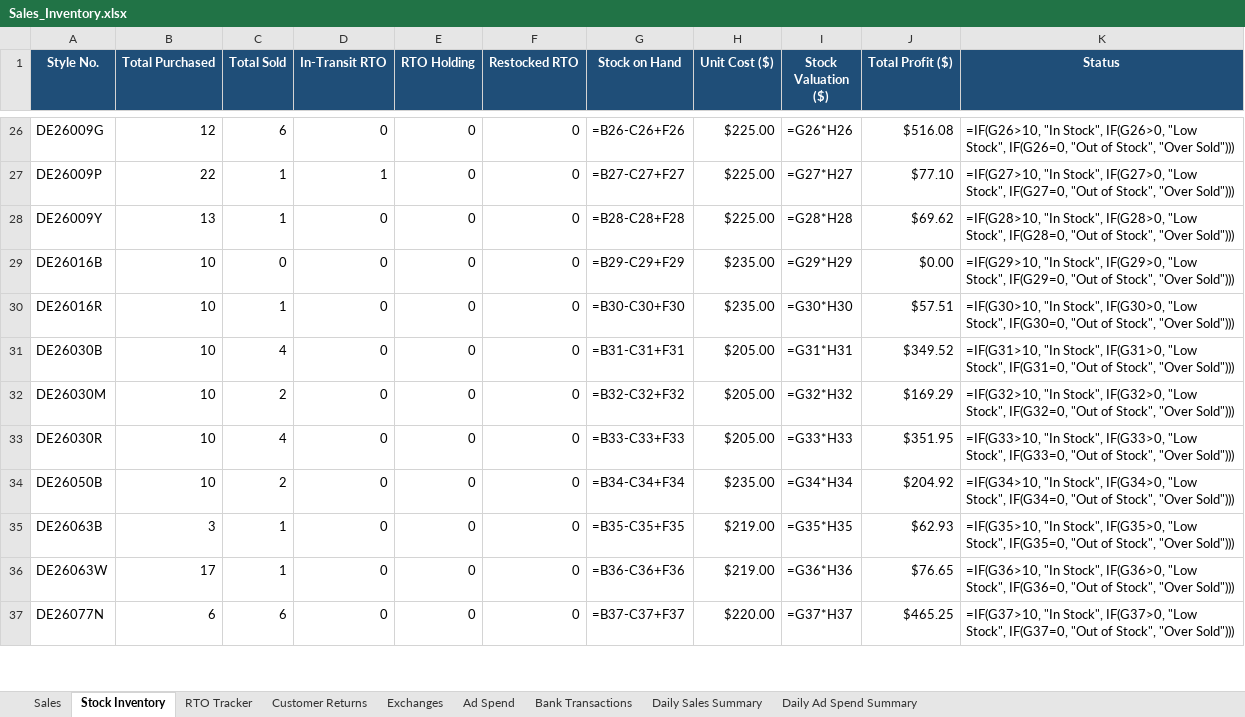
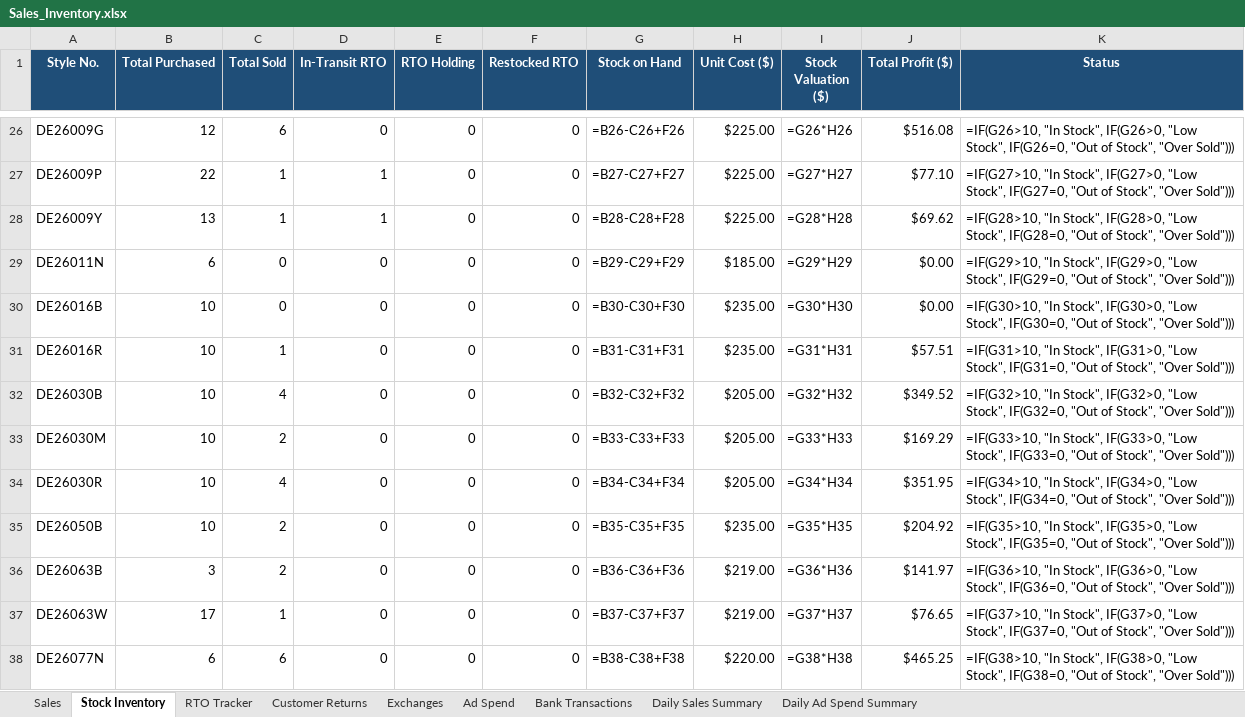
Before and after one commit to vaibhavkundu123/divine-enterprise-erp, an Excel workbook: Sales_Inventory.xlsx, sheet Stock Inventory, drawn as a sheet; only a part is shown, gaps mark what is left out; values as stored, in another font and other column widths than the file's, no borders; formulas without a stored value are shown as written; addresses are those after the commit; the diff covers the shown part only; the diff names each change by its address in the sheet, - before the commit and + after, or states it on an @@ line.

```diff
--- a/Sales_Inventory.xlsx (sheet Stock Inventory)
+++ b/Sales_Inventory.xlsx (sheet Stock Inventory)
-D28 (In-Transit RTO): 0
+D28 (In-Transit RTO): 1
+row 29: DE26011N | 6 | 0 | 0 | 0 | 0 | =B29-C29+F29 | $185.00 | =G29*H29 | $0.00 | =IF(G29>10, "In Stock", IF(G29>0, "Low Stock", IF(G29=0, "Out of Stock", "Over Sold")))
-G30 (Stock on Hand): =B29-C29+F29
+G30 (Stock on Hand): =B30-C30+F30
-I30 (Stock Valuation ($)): =G29*H29
+I30 (Stock Valuation ($)): =G30*H30
-K30 (Status): =IF(G29>10, "In Stock", IF(G29>0, "Low Stock", IF(G29=0, "Out of…
+K30 (Status): =IF(G30>10, "In Stock", IF(G30>0, "Low Stock", IF(G30=0, "Out of…
-G31 (Stock on Hand): =B30-C30+F30
+G31 (Stock on Hand): =B31-C31+F31
-I31 (Stock Valuation ($)): =G30*H30
+I31 (Stock Valuation ($)): =G31*H31
-K31 (Status): =IF(G30>10, "In Stock", IF(G30>0, "Low Stock", IF(G30=0, "Out of…
+K31 (Status): =IF(G31>10, "In Stock", IF(G31>0, "Low Stock", IF(G31=0, "Out of…
-G32 (Stock on Hand): =B31-C31+F31
+G32 (Stock on Hand): =B32-C32+F32
-I32 (Stock Valuation ($)): =G31*H31
+I32 (Stock Valuation ($)): =G32*H32
-K32 (Status): =IF(G31>10, "In Stock", IF(G31>0, "Low Stock", IF(G31=0, "Out of…
+K32 (Status): =IF(G32>10, "In Stock", IF(G32>0, "Low Stock", IF(G32=0, "Out of…
-G33 (Stock on Hand): =B32-C32+F32
+G33 (Stock on Hand): =B33-C33+F33
-I33 (Stock Valuation ($)): =G32*H32
+I33 (Stock Valuation ($)): =G33*H33
-K33 (Status): =IF(G32>10, "In Stock", IF(G32>0, "Low Stock", IF(G32=0, "Out of…
+K33 (Status): =IF(G33>10, "In Stock", IF(G33>0, "Low Stock", IF(G33=0, "Out of…
-G34 (Stock on Hand): =B33-C33+F33
+G34 (Stock on Hand): =B34-C34+F34
-I34 (Stock Valuation ($)): =G33*H33
+I34 (Stock Valuation ($)): =G34*H34
-K34 (Status): =IF(G33>10, "In Stock", IF(G33>0, "Low Stock", IF(G33=0, "Out of…
+K34 (Status): =IF(G34>10, "In Stock", IF(G34>0, "Low Stock", IF(G34=0, "Out of…
-G35 (Stock on Hand): =B34-C34+F34
+G35 (Stock on Hand): =B35-C35+F35
-I35 (Stock Valuation ($)): =G34*H34
+I35 (Stock Valuation ($)): =G35*H35
-K35 (Status): =IF(G34>10, "In Stock", IF(G34>0, "Low Stock", IF(G34=0, "Out of…
+K35 (Status): =IF(G35>10, "In Stock", IF(G35>0, "Low Stock", IF(G35=0, "Out of…
-C36 (Total Sold): 1
+C36 (Total Sold): 2
-G36 (Stock on Hand): =B35-C35+F35
+G36 (Stock on Hand): =B36-C36+F36
-I36 (Stock Valuation ($)): =G35*H35
+I36 (Stock Valuation ($)): =G36*H36
-J36 (Total Profit ($)): $62.93
+J36 (Total Profit ($)): $141.97
-K36 (Status): =IF(G35>10, "In Stock", IF(G35>0, "Low Stock", IF(G35=0, "Out of…
+K36 (Status): =IF(G36>10, "In Stock", IF(G36>0, "Low Stock", IF(G36=0, "Out of…
-G37 (Stock on Hand): =B36-C36+F36
+G37 (Stock on Hand): =B37-C37+F37
-I37 (Stock Valuation ($)): =G36*H36
+I37 (Stock Valuation ($)): =G37*H37
-K37 (Status): =IF(G36>10, "In Stock", IF(G36>0, "Low Stock", IF(G36=0, "Out of…
+K37 (Status): =IF(G37>10, "In Stock", IF(G37>0, "Low Stock", IF(G37=0, "Out of…
-G38 (Stock on Hand): =B37-C37+F37
+G38 (Stock on Hand): =B38-C38+F38
-I38 (Stock Valuation ($)): =G37*H37
+I38 (Stock Valuation ($)): =G38*H38
-K38 (Status): =IF(G37>10, "In Stock", IF(G37>0, "Low Stock", IF(G37=0, "Out of…
+K38 (Status): =IF(G38>10, "In Stock", IF(G38>0, "Low Stock", IF(G38=0, "Out of…
```
Also changed, not shown: 23 edited cells elsewhere in this sheet, sheet Sales, sheet Daily Sales Summary, sheet RTO Tracker, sheet Bank Transactions, sheet Customer Returns, Barcode Master.xlsx, Logistic.xlsx, 27 other files.
